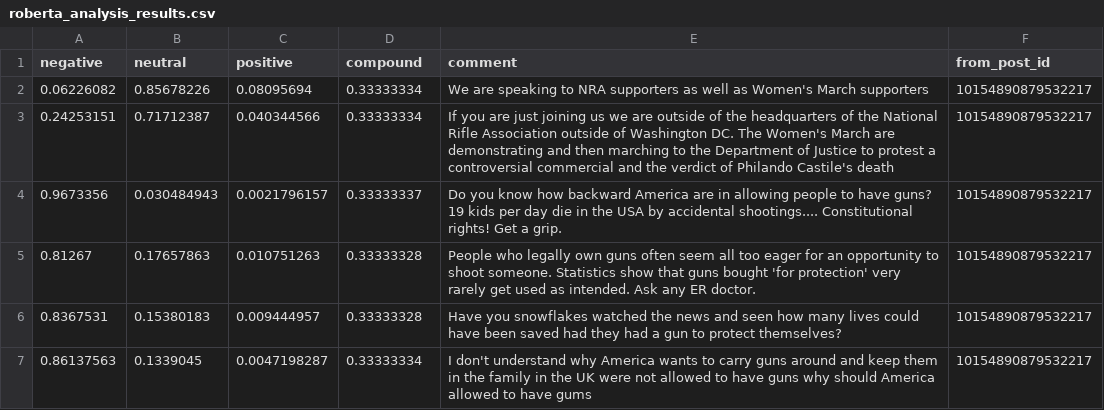
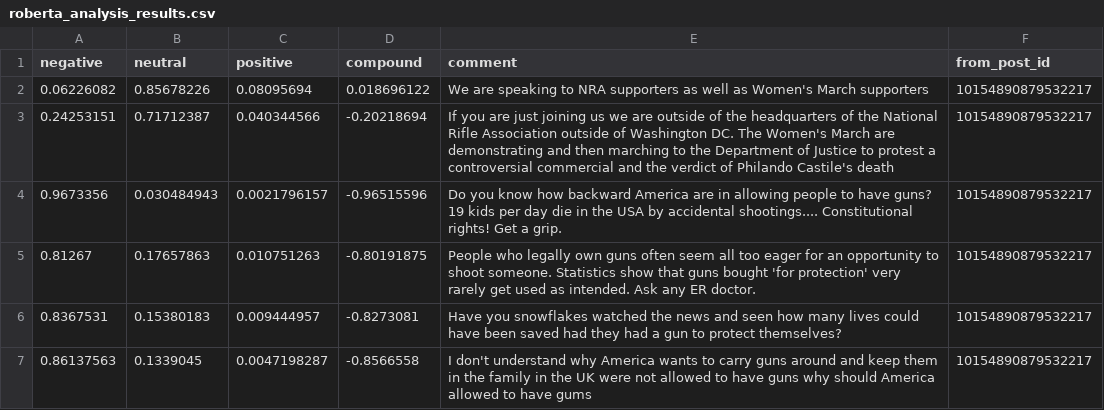
Before and after one commit to joeldavidson1/TSEProjectGroup15, a CSV file: dataset/roberta_analysis_results.csv, drawn as a sheet.

```diff
--- a/dataset/roberta_analysis_results.csv
+++ b/dataset/roberta_analysis_results.csv
@@ -1,7 +1,7 @@
 negative,neutral,positive,compound,comment,from_post_id
-0.06226082,0.85678226,0.08095694,0.33333334,We are speaking to NRA supporters as well as Women's March supporters,10154890879532217
-0.24253151,0.71712387,0.040344566,0.33333334,If you are just joining us we are outside of the headquarters of the National Rifle Association outside of Washington DC. The Women's March are demonstrating and then marching to the Department of Justice to protest a controversial commercial and the verdict of Philando Castile's death,10154890879532217
-0.9673356,0.030484943,0.0021796157,0.33333337,Do you know how backward America are in allowing people to have guns? 19 kids per day die in the USA by accidental shootings.... Constitutional rights! Get a grip.,10154890879532217
-0.81267,0.17657863,0.010751263,0.33333328,People who legally own guns often seem all too eager for an opportunity to shoot someone. Statistics show that guns bought 'for protection' very rarely get used as intended. Ask any ER doctor.,10154890879532217
-0.8367531,0.15380183,0.009444957,0.33333328,Have you snowflakes watched the news and seen how many lives could have been saved had they had a gun to protect themselves?,10154890879532217
-0.86137563,0.1339045,0.0047198287,0.33333334,I don't understand why America wants to carry guns around and keep them in the family in the UK were not allowed to have guns why should America allowed to have gums,10154890879532217
+0.06226082,0.85678226,0.08095694,0.018696122,We are speaking to NRA supporters as well as Women's March supporters,10154890879532217
+0.24253151,0.71712387,0.040344566,-0.20218694,If you are just joining us we are outside of the headquarters of the National Rifle Association outside of Washington DC. The Women's March are demonstrating and then marching to the Department of Justice to protest a controversial commercial and the verdict of Philando Castile's death,10154890879532217
+0.9673356,0.030484943,0.0021796157,-0.96515596,Do you know how backward America are in allowing people to have guns? 19 kids per day die in the USA by accidental shootings.... Constitutional rights! Get a grip.,10154890879532217
+0.81267,0.17657863,0.010751263,-0.80191875,People who legally own guns often seem all too eager for an opportunity to shoot someone. Statistics show that guns bought 'for protection' very rarely get used as intended. Ask any ER doctor.,10154890879532217
+0.8367531,0.15380183,0.009444957,-0.8273081,Have you snowflakes watched the news and seen how many lives could have been saved had they had a gun to protect themselves?,10154890879532217
+0.86137563,0.1339045,0.0047198287,-0.8566558,I don't understand why America wants to carry guns around and keep them in the family in the UK were not allowed to have guns why should America allowed to have gums,10154890879532217
```
Also changed, not shown: dataset/nltk_analysis_results.csv, 4 other files.
